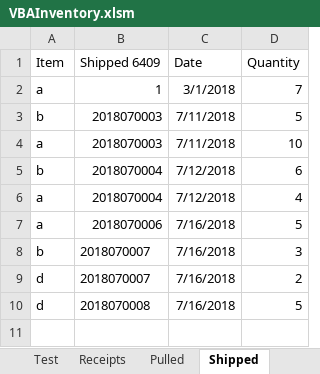
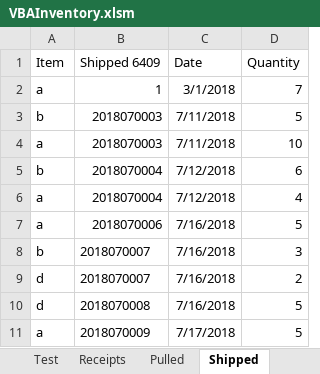
Before and after one commit to fmbellok/redcross, an Excel workbook: VBAInventory.xlsm, sheet Shipped, drawn as a sheet; values as stored, in another font and other column widths than the file's, no borders; table styles not drawn; the diff names each change by its address in the sheet, - before the commit and + after, or states it on an @@ line.

```diff
--- a/VBAInventory.xlsm (sheet Shipped)
+++ b/VBAInventory.xlsm (sheet Shipped)
+row 11: a | 2018070009 | 7/17/2018 | 5
```
Also changed, not shown: sheet Pulled, sheet Receipts.
